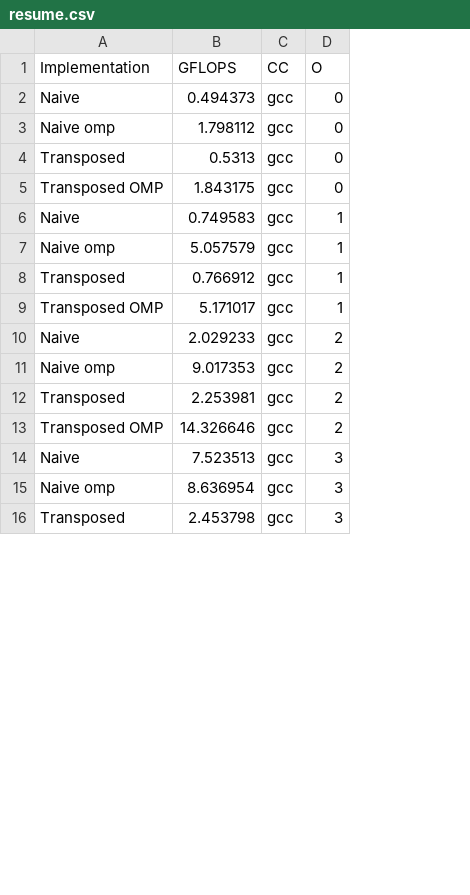
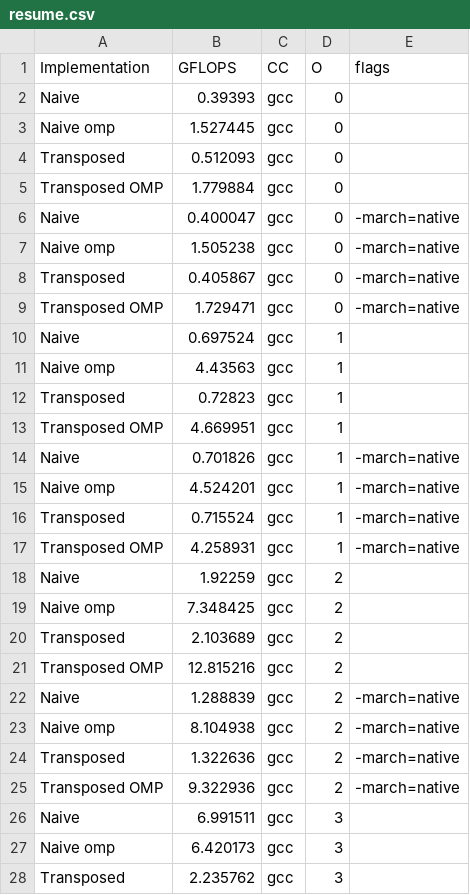
Before and after one commit to leliel12/cp2021, a CSV file: cp2021-lab0/resume.csv, drawn as a sheet; only a part is shown; addresses are those after the commit; the diff covers the shown part only; the diff names each change by its address in the sheet, - before the commit and + after, or states it on an @@ line.

```diff
--- a/cp2021-lab0/resume.csv
+++ b/cp2021-lab0/resume.csv
+column E (flags), empty
-B2 (GFLOPS): 0.494373
+B2 (GFLOPS): 0.39393
-B3 (GFLOPS): 1.798112
+B3 (GFLOPS): 1.527445
-B4 (GFLOPS): 0.5313
+B4 (GFLOPS): 0.512093
-B5 (GFLOPS): 1.843175
+B5 (GFLOPS): 1.779884
+row 6: Naive | 0.400047 | gcc | 0 | -march=native
+row 7: Naive omp | 1.505238 | gcc | 0 | -march=native
+row 8: Transposed | 0.405867 | gcc | 0 | -march=native
+row 9: Transposed OMP | 1.729471 | gcc | 0 | -march=native
-B10 (GFLOPS): 0.749583
+B10 (GFLOPS): 0.697524
-B11 (GFLOPS): 5.057579
+B11 (GFLOPS): 4.43563
-B12 (GFLOPS): 0.766912
+B12 (GFLOPS): 0.72823
-B13 (GFLOPS): 5.171017
+B13 (GFLOPS): 4.669951
+row 14: Naive | 0.701826 | gcc | 1 | -march=native
+row 15: Naive omp | 4.524201 | gcc | 1 | -march=native
+row 16: Transposed | 0.715524 | gcc | 1 | -march=native
+row 17: Transposed OMP | 4.258931 | gcc | 1 | -march=native
-B18 (GFLOPS): 2.029233
+B18 (GFLOPS): 1.92259
-B19 (GFLOPS): 9.017353
+B19 (GFLOPS): 7.348425
-B20 (GFLOPS): 2.253981
+B20 (GFLOPS): 2.103689
-B21 (GFLOPS): 14.326646
+B21 (GFLOPS): 12.815216
+row 22: Naive | 1.288839 | gcc | 2 | -march=native
+row 23: Naive omp | 8.104938 | gcc | 2 | -march=native
+row 24: Transposed | 1.322636 | gcc | 2 | -march=native
+row 25: Transposed OMP | 9.322936 | gcc | 2 | -march=native
-B26 (GFLOPS): 7.523513
+B26 (GFLOPS): 6.991511
-B27 (GFLOPS): 8.636954
+B27 (GFLOPS): 6.420173
-B28 (GFLOPS): 2.453798
+B28 (GFLOPS): 2.235762
```
Also changed, not shown: 20 added rows and 17 edited cells elsewhere in this file, 11 other files.
